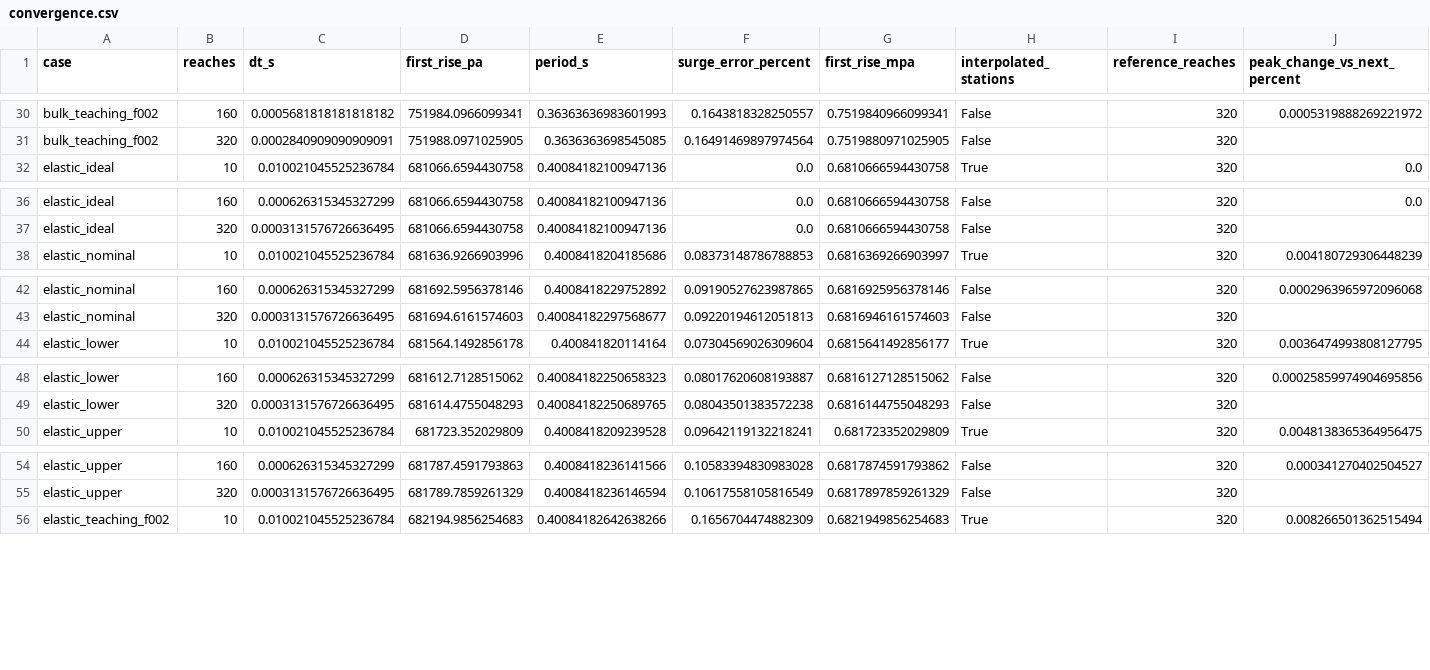
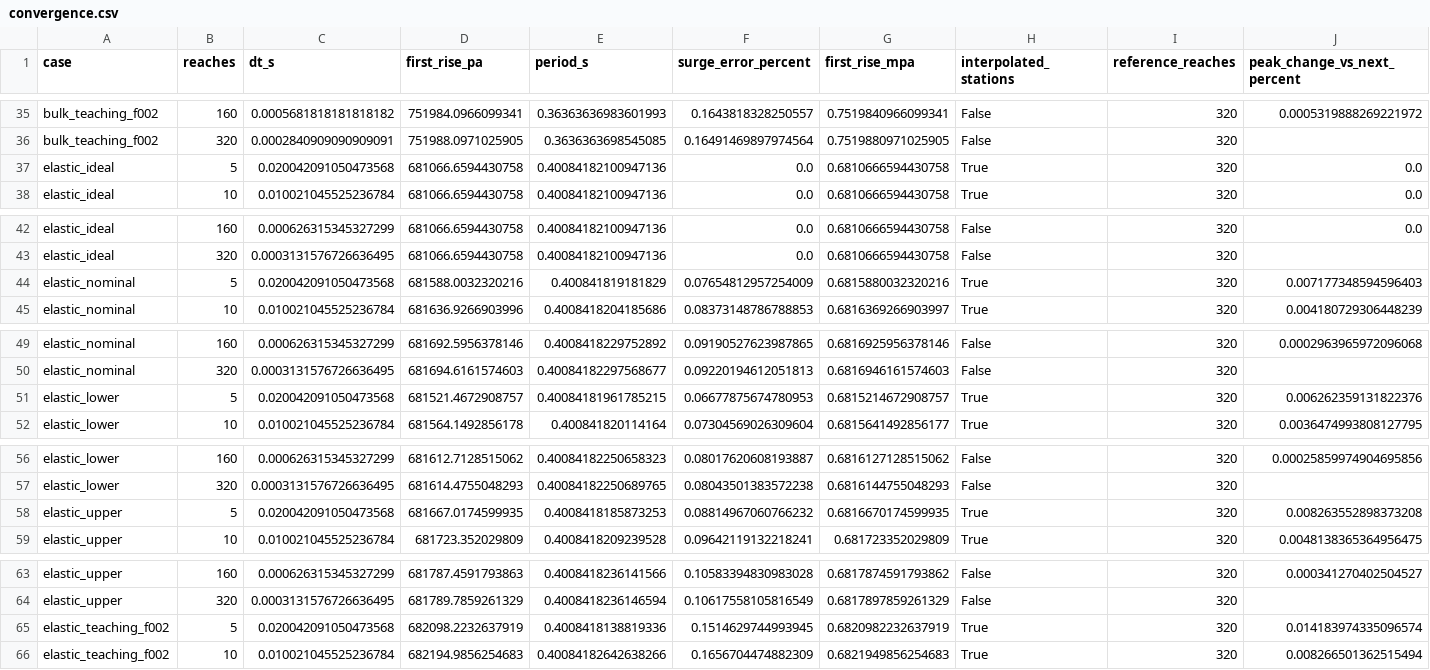
Before and after one commit to MinhAnh120/MECH0074, a CSV file: results/selected/convergence.csv, drawn as a sheet; only a part is shown, gaps mark what is left out; rows hold the shown columns only; the diff covers the shown part only; the diff names each change by its address in the sheet, - before the commit and + after, or states it on an @@ line.

```diff
--- a/results/selected/convergence.csv
+++ b/results/selected/convergence.csv
+row 37: elastic_ideal | 5 | 0.020042091050473568 | 681066.6594430758 | 0.40084182100947136 | 0.0 | 0.6810666594430758 | True | 320 | 0.0
+row 44: elastic_nominal | 5 | 0.020042091050473568 | 681588.0032320216 | 0.400841819181829 | 0.07654812957254009 | 0.6815880032320216 | True | 320 | 0.007177348594596403
+row 51: elastic_lower | 5 | 0.020042091050473568 | 681521.4672908757 | 0.40084181961785215 | 0.06677875674780953 | 0.6815214672908757 | True | 320 | 0.006262359131822376
+row 58: elastic_upper | 5 | 0.020042091050473568 | 681667.0174599935 | 0.4008418185873253 | 0.08814967060766232 | 0.6816670174599935 | True | 320 | 0.008263552898373208
+row 65: elastic_teaching_f002 | 5 | 0.020042091050473568 | 682098.2232637919 | 0.4008418138819336 | 0.1514629744993945 | 0.6820982232637919 | True | 320 | 0.014183974335096574
```
Also changed, not shown: 5 added rows elsewhere in this file, 4 other files.
